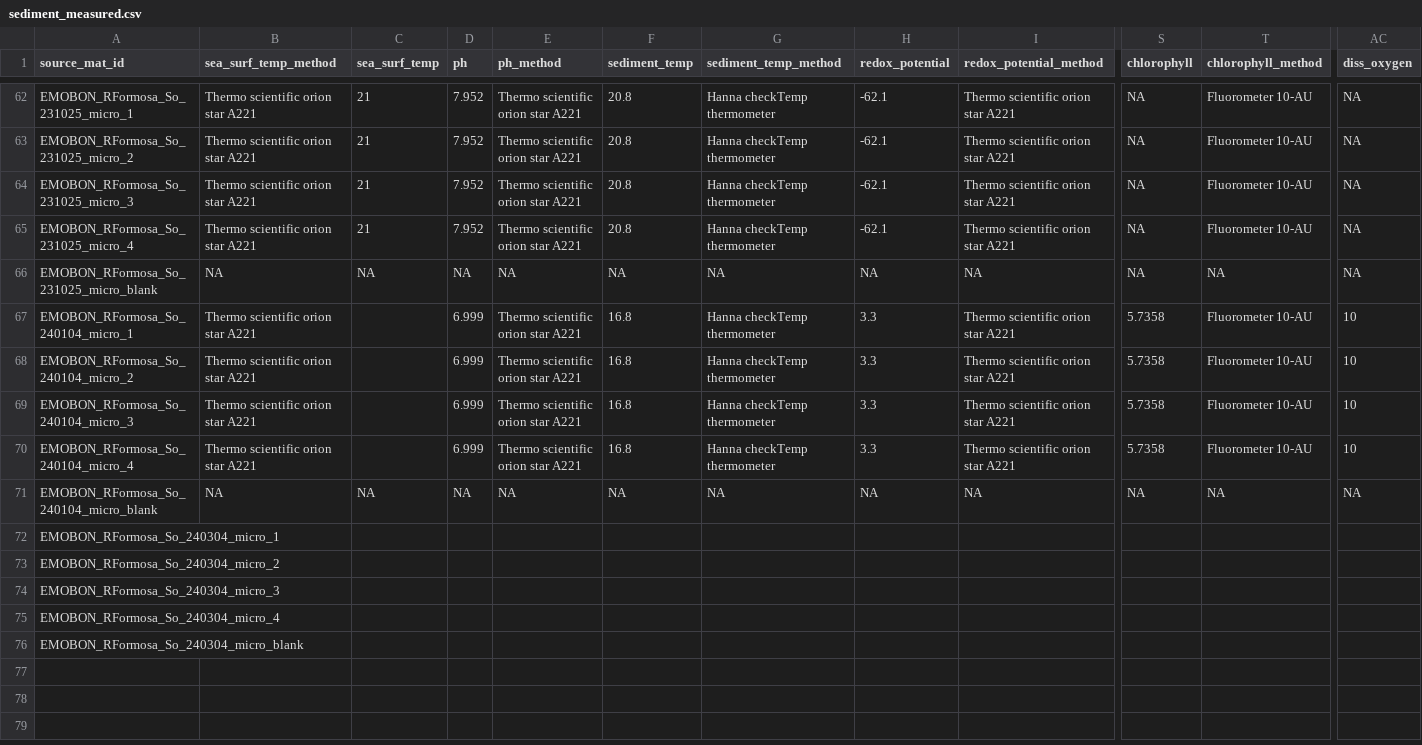
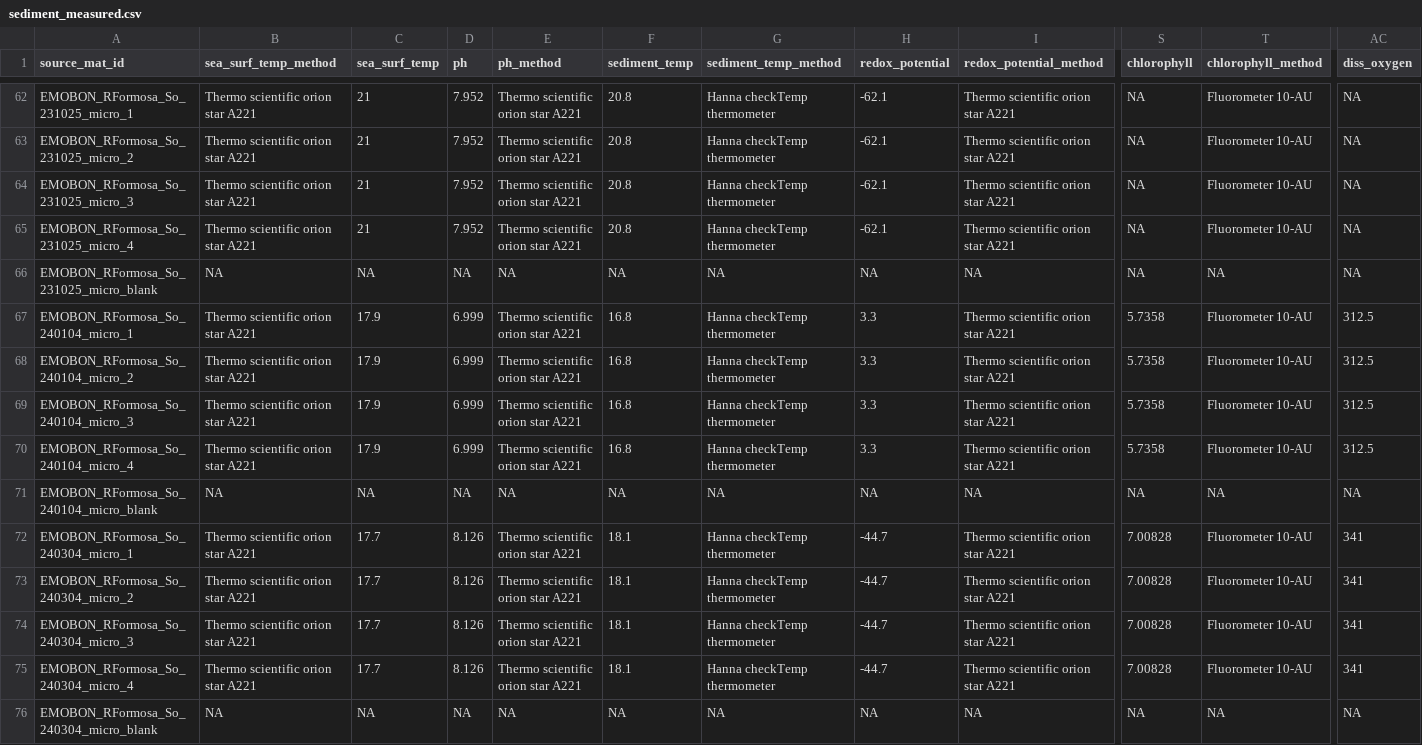
Before and after one commit to emo-bon/observatory-rformosa-crate, a CSV file: logsheets/raw/sediment_measured.csv, drawn as a sheet; only a part is shown, gaps mark what is left out; the diff covers the shown part only; the diff names each change by its address in the sheet, - before the commit and + after, or states it on an @@ line.

```diff
--- a/logsheets/raw/sediment_measured.csv
+++ b/logsheets/raw/sediment_measured.csv
-C67:C70 (sea_surf_temp): (empty)
+C67:C70 (sea_surf_temp): 17.9
-AC67:AC70 (diss_oxygen): 10
+AC67:AC70 (diss_oxygen): 312.5
-B72:B75 (sea_surf_temp_method): (empty)
+B72:B75 (sea_surf_temp_method): Thermo scientific orion star A221
-C72:C75 (sea_surf_temp): (empty)
+C72:C75 (sea_surf_temp): 17.7
-D72:D75 (ph): (empty)
+D72:D75 (ph): 8.126
-E72:E75 (ph_method): (empty)
+E72:E75 (ph_method): Thermo scientific orion star A221
-F72:F75 (sediment_temp): (empty)
+F72:F75 (sediment_temp): 18.1
-G72:G75 (sediment_temp_method): (empty)
+G72:G75 (sediment_temp_method): Hanna checkTemp thermometer
-H72:H75 (redox_potential): (empty)
+H72:H75 (redox_potential): -44.7
-I72:I75 (redox_potential_method): (empty)
+I72:I75 (redox_potential_method): Thermo scientific orion star A221
-S72:S75 (chlorophyll): (empty)
+S72:S75 (chlorophyll): 7.00828
-T72:T75 (chlorophyll_method): (empty)
+T72:T75 (chlorophyll_method): Fluorometer 10-AU
-AC72:AC75 (diss_oxygen): (empty)
+AC72:AC75 (diss_oxygen): 341
-B76 (sea_surf_temp_method): (empty)
+B76 (sea_surf_temp_method): NA
-C76 (sea_surf_temp): (empty)
+C76 (sea_surf_temp): NA
-D76 (ph): (empty)
+D76 (ph): NA
-E76 (ph_method): (empty)
+E76 (ph_method): NA
-F76 (sediment_temp): (empty)
+F76 (sediment_temp): NA
-G76 (sediment_temp_method): (empty)
+G76 (sediment_temp_method): NA
-H76 (redox_potential): (empty)
+H76 (redox_potential): NA
-I76 (redox_potential_method): (empty)
+I76 (redox_potential_method): NA
-S76 (chlorophyll): (empty)
+S76 (chlorophyll): NA
-T76 (chlorophyll_method): (empty)
+T76 (chlorophyll_method): NA
-AC76 (diss_oxygen): (empty)
+AC76 (diss_oxygen): NA
```
Also changed, not shown: 90 edited cells elsewhere in this file, logsheets/raw/sediment_sampling.csv, logsheets/raw/water_measured.csv, 1 other file.
